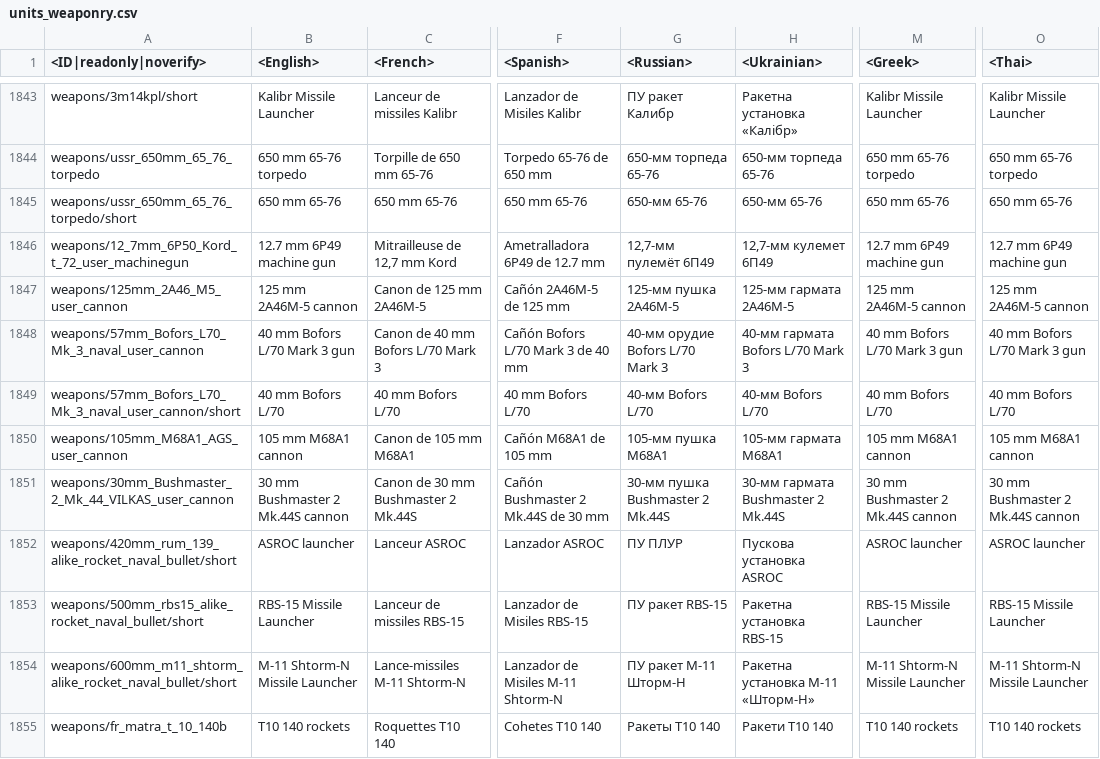
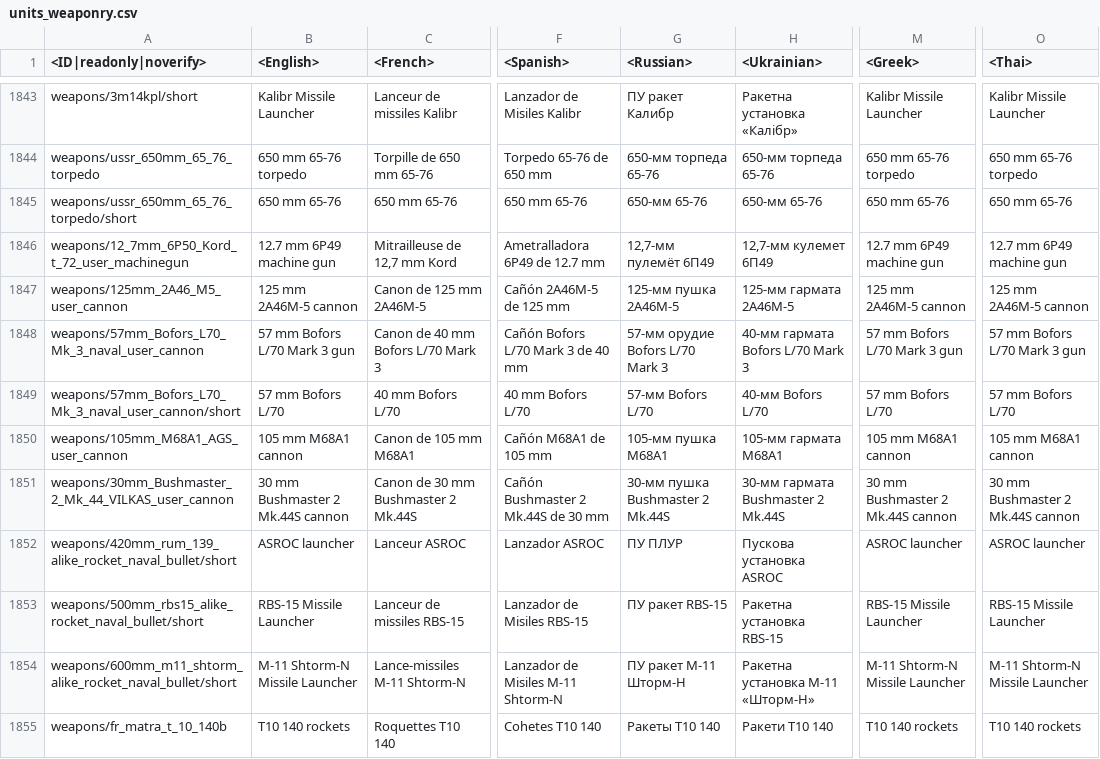
Before and after one commit to gszabi99/War-Thunder-Mobile-Datamine, a CSV file: lang.vromfs.bin_u/lang/units_weaponry.csv, drawn as a sheet; only a part is shown, gaps mark what is left out; the diff names each change by its address in the sheet, - before the commit and + after, or states it on an @@ line.

```diff
--- a/lang.vromfs.bin_u/lang/units_weaponry.csv
+++ b/lang.vromfs.bin_u/lang/units_weaponry.csv
-B1848 (<English>): 40 mm Bofors L/70 Mark 3 gun
+B1848 (<English>): 57 mm Bofors L/70 Mark 3 gun
-G1848 (<Russian>): 40-мм орудие Bofors L/70 Mark 3
+G1848 (<Russian>): 57-мм орудие Bofors L/70 Mark 3
-M1848 (<Greek>): 40 mm Bofors L/70 Mark 3 gun
+M1848 (<Greek>): 57 mm Bofors L/70 Mark 3 gun
-O1848 (<Thai>): 40 mm Bofors L/70 Mark 3 gun
+O1848 (<Thai>): 57 mm Bofors L/70 Mark 3 gun
-B1849 (<English>): 40 mm Bofors L/70
+B1849 (<English>): 57 mm Bofors L/70
-G1849 (<Russian>): 40-мм Bofors L/70
+G1849 (<Russian>): 57-мм Bofors L/70
-M1849 (<Greek>): 40 mm Bofors L/70
+M1849 (<Greek>): 57 mm Bofors L/70
-O1849 (<Thai>): 40 mm Bofors L/70
+O1849 (<Thai>): 57 mm Bofors L/70
```
Also changed, not shown: 13 other files.
